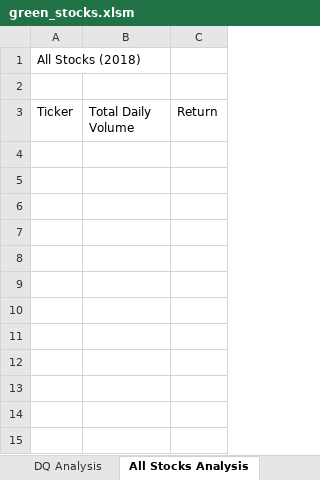
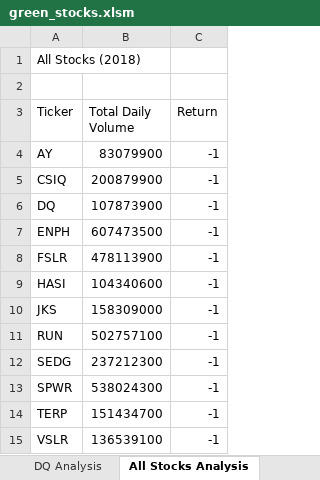
Before and after one commit to Helen-Ly/stock-analysis, an Excel workbook: green_stocks.xlsm, sheet All Stocks Analysis, drawn as a sheet; values as stored, in another font and other column widths than the file's, no borders; the diff names each change by its address in the sheet, - before the commit and + after, or states it on an @@ line.

Commit message:
Update green_stocks.xlsm
Upload with All Stocks Analysis

```diff
--- a/green_stocks.xlsm (sheet All Stocks Analysis)
+++ b/green_stocks.xlsm (sheet All Stocks Analysis)
+row 4: AY | 83079900 | -1
+row 5: CSIQ | 200879900 | -1
+row 6: DQ | 107873900 | -1
+row 7: ENPH | 607473500 | -1
+row 8: FSLR | 478113900 | -1
+row 9: HASI | 104340600 | -1
+row 10: JKS | 158309000 | -1
+row 11: RUN | 502757100 | -1
+row 12: SEDG | 237212300 | -1
+row 13: SPWR | 538024300 | -1
+row 14: TERP | 151434700 | -1
+row 15: VSLR | 136539100 | -1
```
